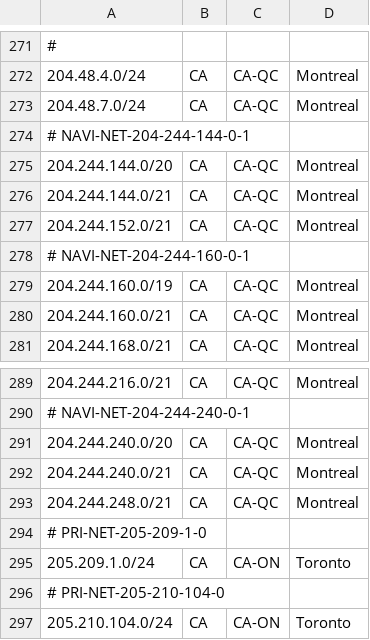
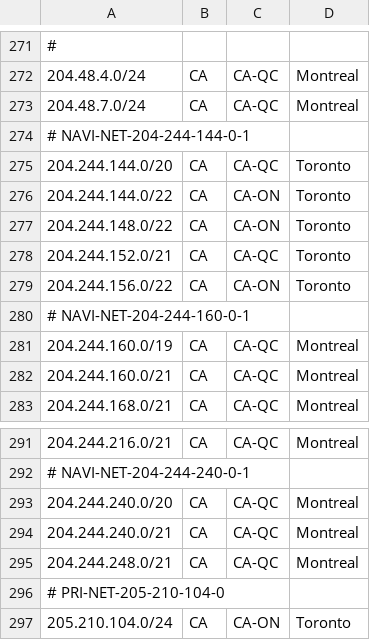
Before and after one commit to ebox-as1403/ebox-as1403.github.io, a CSV file: geofeed.csv, drawn as a sheet; only a part is shown, gaps mark what is left out.

Commit message:
Update geofeed.csv

```diff
--- a/geofeed.csv
+++ b/geofeed.csv
@@ -274,5 +274,7 @@
 # NAVI-NET-204-244-144-0-1
-204.244.144.0/20,CA,CA-QC,Montreal,
-204.244.144.0/21,CA,CA-QC,Montreal,
-204.244.152.0/21,CA,CA-QC,Montreal,
+204.244.144.0/20,CA,CA-QC,Toronto,
+204.244.144.0/22,CA,CA-ON,Toronto,
+204.244.148.0/22,CA,CA-ON,Toronto,
+204.244.152.0/21,CA,CA-QC,Toronto,
+204.244.156.0/22,CA,CA-ON,Toronto,
 # NAVI-NET-204-244-160-0-1
@@ -293,4 +295,2 @@
 204.244.248.0/21,CA,CA-QC,Montreal,
-# PRI-NET-205-209-1-0
-205.209.1.0/24,CA,CA-ON,Toronto,
 # PRI-NET-205-210-104-0
```
